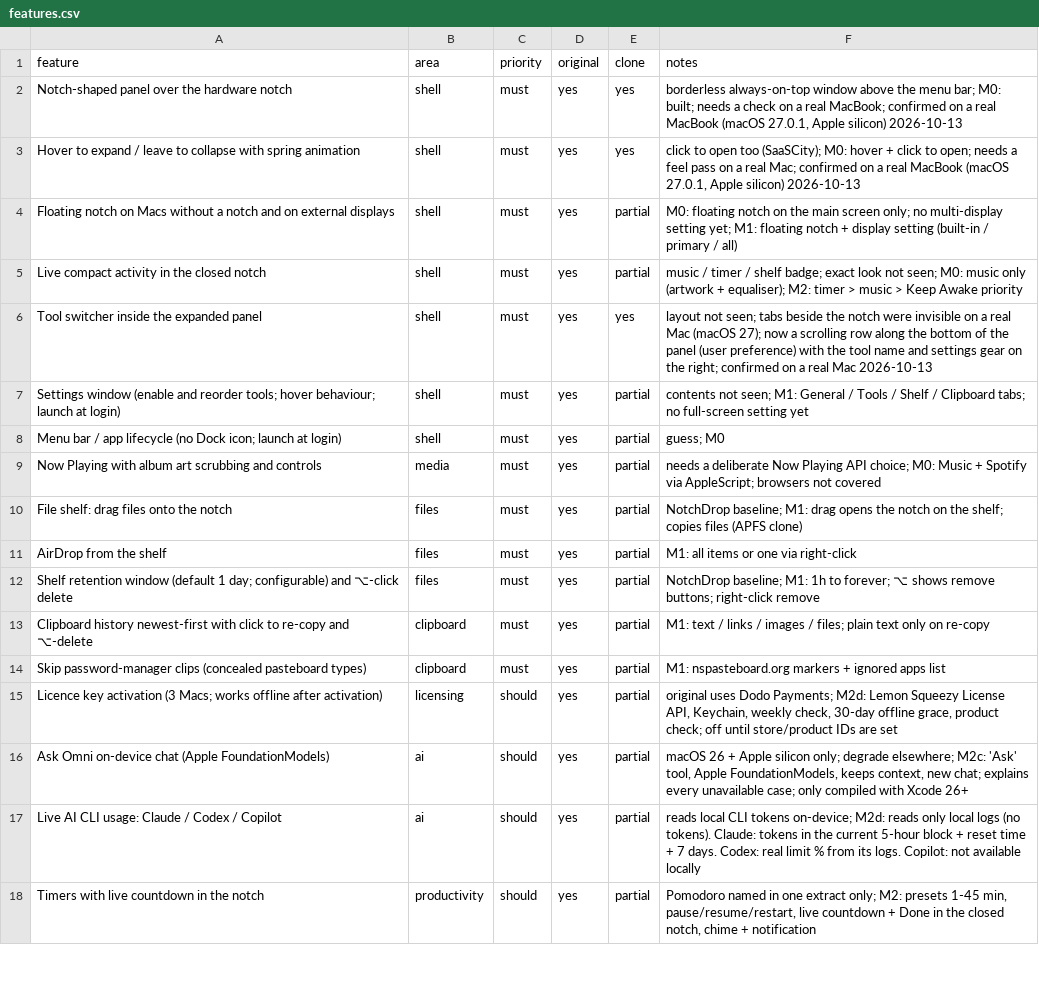
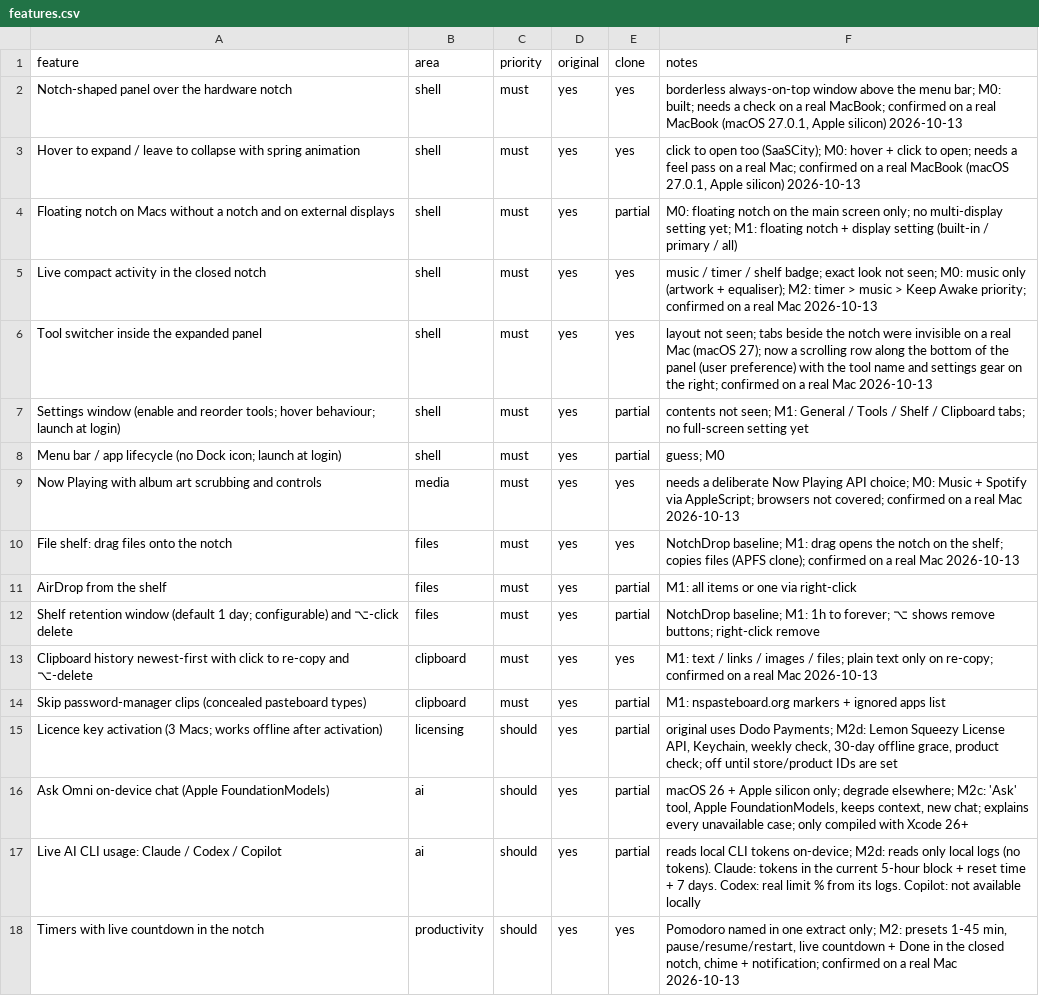
Before and after one commit to akhil716-m/Macbook-Notch, a CSV file: replica/features.csv, drawn as a sheet; only a part is shown; the diff covers the shown part only.

```diff
--- a/replica/features.csv
+++ b/replica/features.csv
@@ -4,3 +4,3 @@ Hover to expand / leave to collapse with spring animation,shell,must,yes,yes,"cl
 Floating notch on Macs without a notch and on external displays,shell,must,yes,partial,M0: floating notch on the main screen only; no multi-display setting yet; M1: floating notch + display setting (built-in / primary / all)
-Live compact activity in the closed notch,shell,must,yes,partial,music / timer / shelf badge; exact look not seen; M0: music only (artwork + equaliser); M2: timer > music > Keep Awake priority
+Live compact activity in the closed notch,shell,must,yes,yes,music / timer / shelf badge; exact look not seen; M0: music only (artwork + equaliser); M2: timer > music > Keep Awake priority; confirmed on a real Mac 2026-10-13
 Tool switcher inside the expanded panel,shell,must,yes,yes,layout not seen; tabs beside the notch were invisible on a real Mac (macOS 27); now a scrolling row along the bottom of the panel (user preference) with the tool name and settings gear on the right; confirmed on a real Mac 2026-10-13
@@ -8,7 +8,7 @@ Settings window (enable and reorder tools; hover behaviour; launch at login),she
 Menu bar / app lifecycle (no Dock icon; launch at login),shell,must,yes,partial,guess; M0
-Now Playing with album art scrubbing and controls,media,must,yes,partial,needs a deliberate Now Playing API choice; M0: Music + Spotify via AppleScript; browsers not covered
-File shelf: drag files onto the notch,files,must,yes,partial,NotchDrop baseline; M1: drag opens the notch on the shelf; copies files (APFS clone)
+Now Playing with album art scrubbing and controls,media,must,yes,yes,needs a deliberate Now Playing API choice; M0: Music + Spotify via AppleScript; browsers not covered; confirmed on a real Mac 2026-10-13
+File shelf: drag files onto the notch,files,must,yes,yes,NotchDrop baseline; M1: drag opens the notch on the shelf; copies files (APFS clone); confirmed on a real Mac 2026-10-13
 AirDrop from the shelf,files,must,yes,partial,M1: all items or one via right-click
 Shelf retention window (default 1 day; configurable) and ⌥-click delete,files,must,yes,partial,NotchDrop baseline; M1: 1h to forever; ⌥ shows remove buttons; right-click remove
-Clipboard history newest-first with click to re-copy and ⌥-delete,clipboard,must,yes,partial,M1: text / links / images / files; plain text only on re-copy
+Clipboard history newest-first with click to re-copy and ⌥-delete,clipboard,must,yes,yes,M1: text / links / images / files; plain text only on re-copy; confirmed on a real Mac 2026-10-13
 Skip password-manager clips (concealed pasteboard types),clipboard,must,yes,partial,M1: nspasteboard.org markers + ignored apps list
@@ -17,2 +17,2 @@ Ask Omni on-device chat (Apple FoundationModels),ai,should,yes,partial,"macOS 26
 Live AI CLI usage: Claude / Codex / Copilot,ai,should,yes,partial,reads local CLI tokens on-device; M2d: reads only local logs (no tokens). Claude: tokens in the current 5-hour block + reset time + 7 days. Codex: real limit % from its logs. Copilot: not available locally
-Timers with live countdown in the notch,productivity,should,yes,partial,"Pomodoro named in one extract only; M2: presets 1-45 min, pause/resume/restart, live countdown + Done in the closed notch, chime + notification"
+Timers with live countdown in the notch,productivity,should,yes,yes,"Pomodoro named in one extract only; M2: presets 1-45 min, pause/resume/restart, live countdown + Done in the closed notch, chime + notification; confirmed on a real Mac 2026-10-13"
```
Also changed, not shown: 12 edited cells elsewhere in this file, 1 other file.
